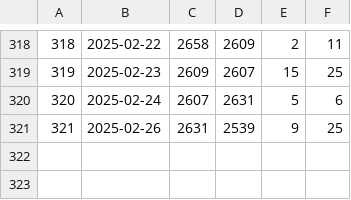
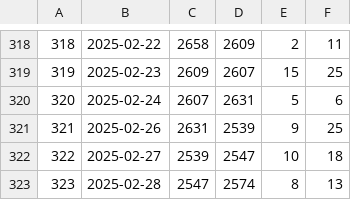
Before and after one commit to jwherring/ShellScripts, a TSV file: fifteendays/daylog.tsv, drawn as a sheet; only a part is shown, gaps mark what is left out.

Commit message:
2025-02-028

```diff
--- a/fifteendays/daylog.tsv
+++ b/fifteendays/daylog.tsv
@@ -321 +321,3 @@
 321	2025-02-26	2631	2539	9	25
+322	2025-02-27	2539	2547	10	18
+323	2025-02-28	2547	2574	8	13
```
